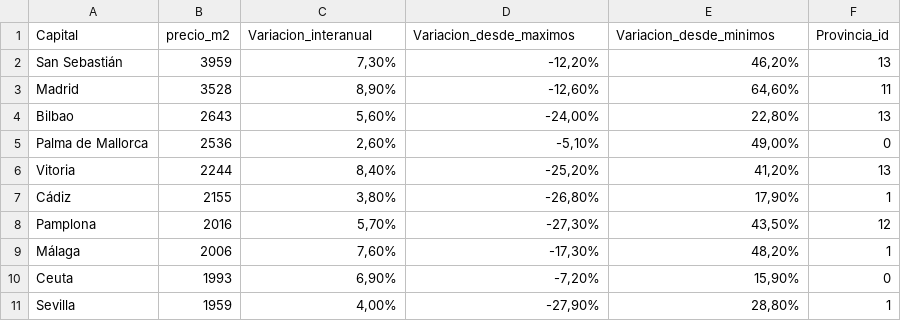
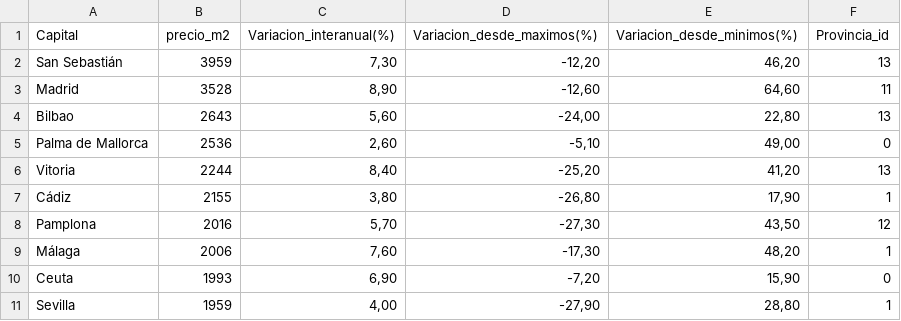
Before and after one commit to Artturoo/Wk4_Proyecto_ETL, a CSV file: data/preciom2.csv, drawn as a sheet; only a part is shown; the diff covers the shown part only.

```diff
--- a/data/preciom2.csv
+++ b/data/preciom2.csv
@@ -1,11 +1,11 @@
-Capital,precio_m2,Variacion_interanual,Variacion_desde_maximos,Variacion_desde_minimos,Provincia_id
-San Sebastián,3959,"7,30%","-12,20%","46,20%",13
-Madrid,3528,"8,90%","-12,60%","64,60%",11
-Bilbao,2643,"5,60%","-24,00%","22,80%",13
-Palma de Mallorca,2536,"2,60%","-5,10%","49,00%",0
-Vitoria,2244,"8,40%","-25,20%","41,20%",13
-Cádiz,2155,"3,80%","-26,80%","17,90%",1
-Pamplona,2016,"5,70%","-27,30%","43,50%",12
-Málaga,2006,"7,60%","-17,30%","48,20%",1
-Ceuta,1993,"6,90%","-7,20%","15,90%",0
-Sevilla,1959,"4,00%","-27,90%","28,80%",1
+Capital,precio_m2,Variacion_interanual(%),Variacion_desde_maximos(%),Variacion_desde_minimos(%),Provincia_id
+San Sebastián,3959,"7,30","-12,20","46,20",13
+Madrid,3528,"8,90","-12,60","64,60",11
+Bilbao,2643,"5,60","-24,00","22,80",13
+Palma de Mallorca,2536,"2,60","-5,10","49,00",0
+Vitoria,2244,"8,40","-25,20","41,20",13
+Cádiz,2155,"3,80","-26,80","17,90",1
+Pamplona,2016,"5,70","-27,30","43,50",12
+Málaga,2006,"7,60","-17,30","48,20",1
+Ceuta,1993,"6,90","-7,20","15,90",0
+Sevilla,1959,"4,00","-27,90","28,80",1
```
Also changed, not shown: 123 edited cells elsewhere in this file, 17 other files.
